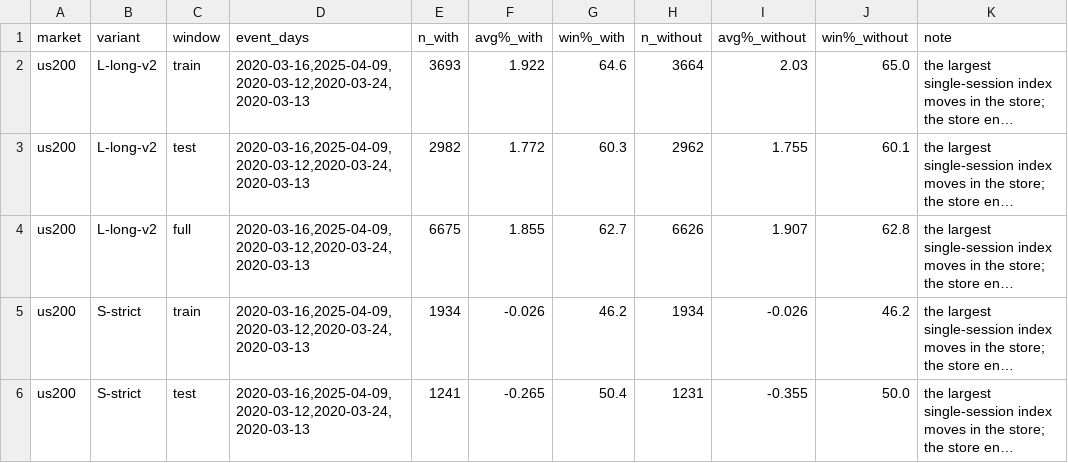
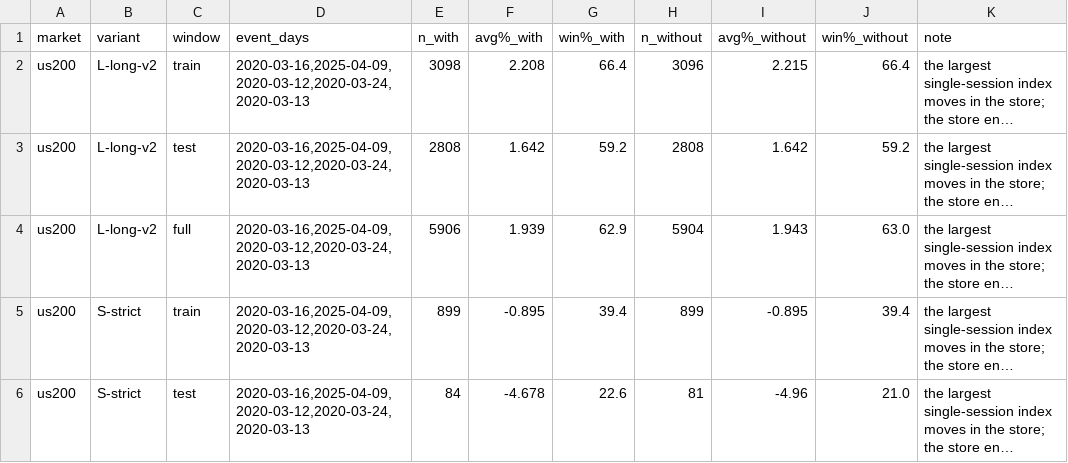
Before and after one commit to kenkenlui-ctrl/Trading, a CSV file: research/2026-11-15-short-side/short_side_events.csv, drawn as a sheet; only a part is shown; long unchanged cells end in …; the diff covers the shown part only; the diff names each change by its address in the sheet, - before the commit and + after, or states it on an @@ line.

```diff
--- a/research/2026-11-15-short-side/short_side_events.csv
+++ b/research/2026-11-15-short-side/short_side_events.csv
-E2 (n_with): 3693
+E2 (n_with): 3098
-F2 (avg%_with): 1.922
+F2 (avg%_with): 2.208
-G2 (win%_with): 64.6
+G2 (win%_with): 66.4
-H2 (n_without): 3664
+H2 (n_without): 3096
-I2 (avg%_without): 2.03
+I2 (avg%_without): 2.215
-J2 (win%_without): 65.0
+J2 (win%_without): 66.4
-E3 (n_with): 2982
+E3 (n_with): 2808
-F3 (avg%_with): 1.772
+F3 (avg%_with): 1.642
-G3 (win%_with): 60.3
+G3 (win%_with): 59.2
-H3 (n_without): 2962
+H3 (n_without): 2808
-I3 (avg%_without): 1.755
+I3 (avg%_without): 1.642
-J3 (win%_without): 60.1
+J3 (win%_without): 59.2
-E4 (n_with): 6675
+E4 (n_with): 5906
-F4 (avg%_with): 1.855
+F4 (avg%_with): 1.939
-G4 (win%_with): 62.7
+G4 (win%_with): 62.9
-H4 (n_without): 6626
+H4 (n_without): 5904
-I4 (avg%_without): 1.907
+I4 (avg%_without): 1.943
-J4 (win%_without): 62.8
+J4 (win%_without): 63.0
-E5 (n_with): 1934
+E5 (n_with): 899
-F5 (avg%_with): -0.026
+F5 (avg%_with): -0.895
-G5 (win%_with): 46.2
+G5 (win%_with): 39.4
-H5 (n_without): 1934
+H5 (n_without): 899
-I5 (avg%_without): -0.026
+I5 (avg%_without): -0.895
-J5 (win%_without): 46.2
+J5 (win%_without): 39.4
-E6 (n_with): 1241
+E6 (n_with): 84
-F6 (avg%_with): -0.265
+F6 (avg%_with): -4.678
-G6 (win%_with): 50.4
+G6 (win%_with): 22.6
-H6 (n_without): 1231
+H6 (n_without): 81
-I6 (avg%_without): -0.355
+I6 (avg%_without): -4.96
-J6 (win%_without): 50.0
+J6 (win%_without): 21.0
```
Also changed, not shown: 165 edited cells elsewhere in this file, research/2026-11-11-credibility/item3_failure_criteria.csv, research/2026-11-15-short-side/extended_reach_thresholds.csv, 41 other files.
